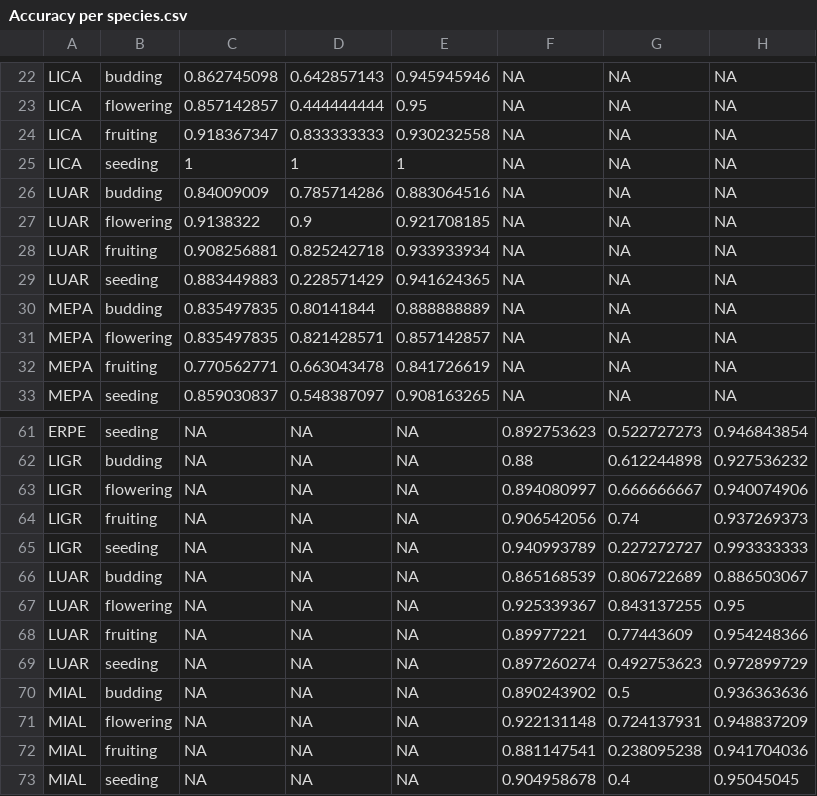
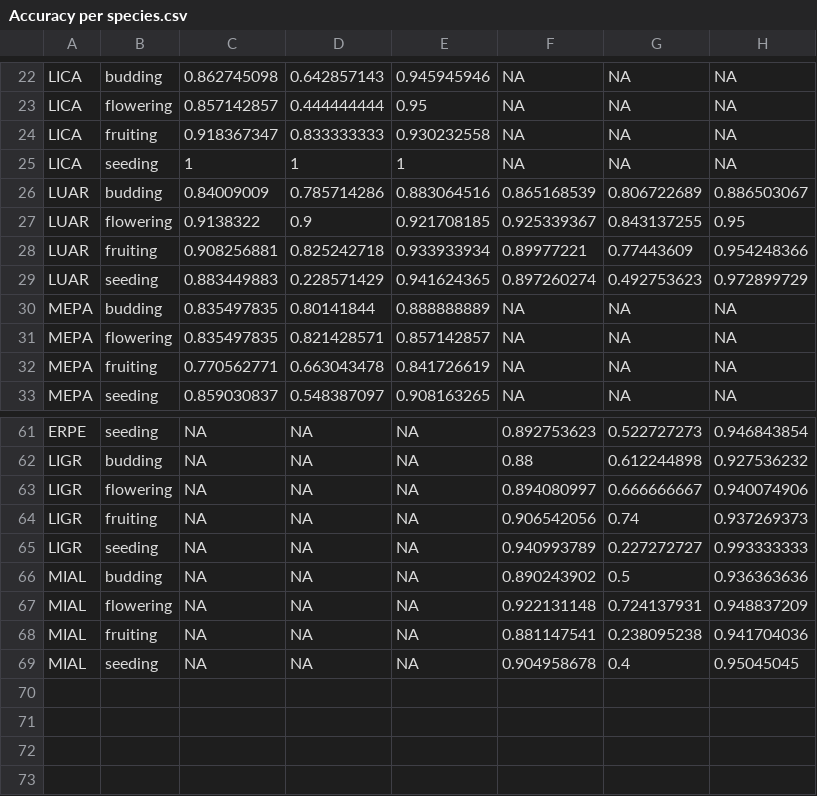
Before and after one commit to rdmanzanedo/Open-Data-MeadoWatch, a CSV file: Accuracy per species.csv, drawn as a sheet; only a part is shown, gaps mark what is left out.

Commit message:
THERE IS A conflict on the species names

```diff
--- a/Accuracy per species.csv
+++ b/Accuracy per species.csv
@@ -25,6 +25,6 @@ LICA,fruiting,0.918367347,0.833333333,0.930232558,NA,NA,NA
 LICA,seeding,1,1,1,NA,NA,NA
-LUAR,budding,0.84009009,0.785714286,0.883064516,NA,NA,NA
-LUAR,flowering,0.9138322,0.9,0.921708185,NA,NA,NA
-LUAR,fruiting,0.908256881,0.825242718,0.933933934,NA,NA,NA
-LUAR,seeding,0.883449883,0.228571429,0.941624365,NA,NA,NA
+LUAR,budding,0.84009009,0.785714286,0.883064516,0.865168539,0.806722689,0.886503067
+LUAR,flowering,0.9138322,0.9,0.921708185,0.925339367,0.843137255,0.95
+LUAR,fruiting,0.908256881,0.825242718,0.933933934,0.89977221,0.77443609,0.954248366
+LUAR,seeding,0.883449883,0.228571429,0.941624365,0.897260274,0.492753623,0.972899729
 MEPA,budding,0.835497835,0.80141844,0.888888889,NA,NA,NA
@@ -65,6 +65,2 @@ LIGR,fruiting,NA,NA,NA,0.906542056,0.74,0.937269373
 LIGR,seeding,NA,NA,NA,0.940993789,0.227272727,0.993333333
-LUAR,budding,NA,NA,NA,0.865168539,0.806722689,0.886503067
-LUAR,flowering,NA,NA,NA,0.925339367,0.843137255,0.95
-LUAR,fruiting,NA,NA,NA,0.89977221,0.77443609,0.954248366
-LUAR,seeding,NA,NA,NA,0.897260274,0.492753623,0.972899729
 MIAL,budding,NA,NA,NA,0.890243902,0.5,0.936363636
```
